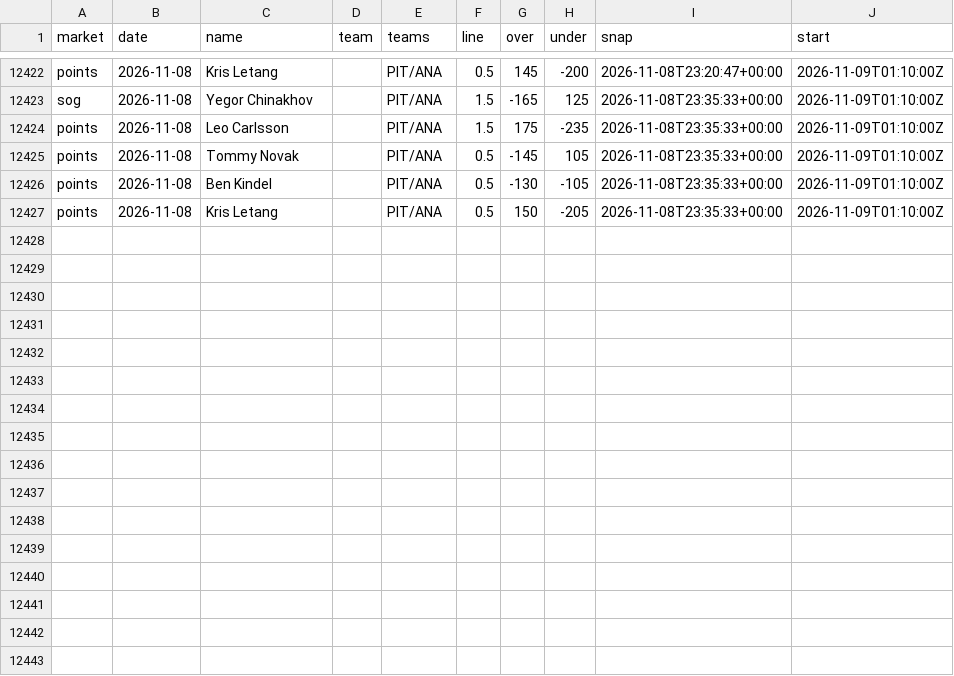
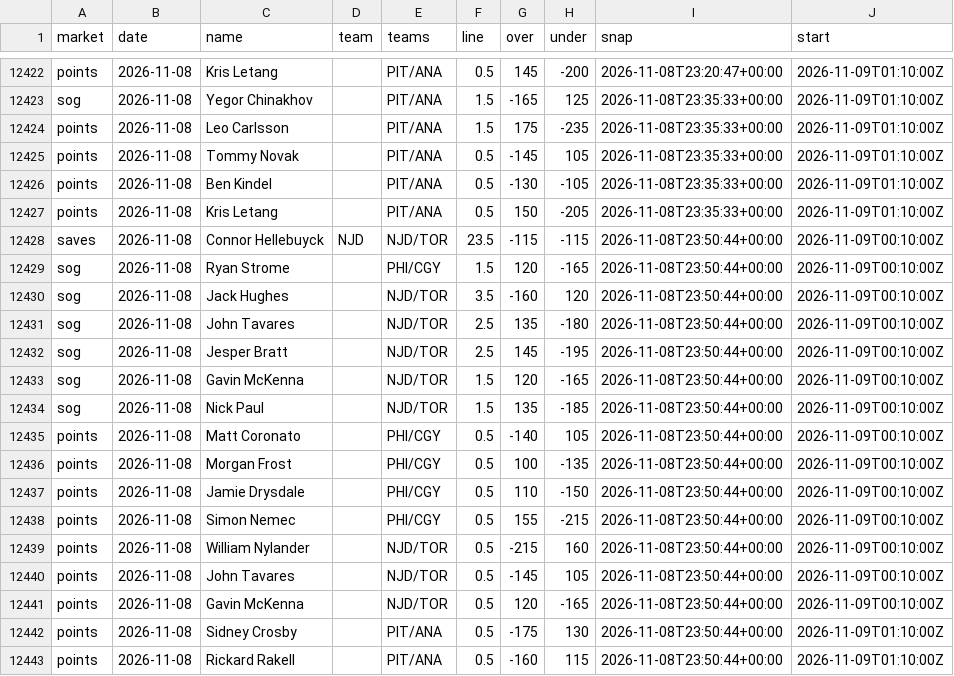
Before and after one commit to quinnrob11-sketch/qrob-nhl-goalie-model, a CSV file: model/data/dk_prices.csv, drawn as a sheet; only a part is shown, gaps mark what is left out; the diff names each change by its address in the sheet, - before the commit and + after, or states it on an @@ line.

```diff
--- a/model/data/dk_prices.csv
+++ b/model/data/dk_prices.csv
+row 12428: saves | 2026-11-08 | Connor Hellebuyck | NJD | NJD/TOR | 23.5 | -115 | -115 | 2026-11-08T23:50:44+00:00 | 2026-11-09T00:10:00Z
+row 12429: sog | 2026-11-08 | Ryan Strome |  | PHI/CGY | 1.5 | 120 | -165 | 2026-11-08T23:50:44+00:00 | 2026-11-09T00:10:00Z
+row 12430: sog | 2026-11-08 | Jack Hughes |  | NJD/TOR | 3.5 | -160 | 120 | 2026-11-08T23:50:44+00:00 | 2026-11-09T00:10:00Z
+row 12431: sog | 2026-11-08 | John Tavares |  | NJD/TOR | 2.5 | 135 | -180 | 2026-11-08T23:50:44+00:00 | 2026-11-09T00:10:00Z
+row 12432: sog | 2026-11-08 | Jesper Bratt |  | NJD/TOR | 2.5 | 145 | -195 | 2026-11-08T23:50:44+00:00 | 2026-11-09T00:10:00Z
+row 12433: sog | 2026-11-08 | Gavin McKenna |  | NJD/TOR | 1.5 | 120 | -165 | 2026-11-08T23:50:44+00:00 | 2026-11-09T00:10:00Z
+row 12434: sog | 2026-11-08 | Nick Paul |  | NJD/TOR | 1.5 | 135 | -185 | 2026-11-08T23:50:44+00:00 | 2026-11-09T00:10:00Z
+row 12435: points | 2026-11-08 | Matt Coronato |  | PHI/CGY | 0.5 | -140 | 105 | 2026-11-08T23:50:44+00:00 | 2026-11-09T00:10:00Z
+row 12436: points | 2026-11-08 | Morgan Frost |  | PHI/CGY | 0.5 | 100 | -135 | 2026-11-08T23:50:44+00:00 | 2026-11-09T00:10:00Z
+row 12437: points | 2026-11-08 | Jamie Drysdale |  | PHI/CGY | 0.5 | 110 | -150 | 2026-11-08T23:50:44+00:00 | 2026-11-09T00:10:00Z
+row 12438: points | 2026-11-08 | Simon Nemec |  | PHI/CGY | 0.5 | 155 | -215 | 2026-11-08T23:50:44+00:00 | 2026-11-09T00:10:00Z
+row 12439: points | 2026-11-08 | William Nylander |  | NJD/TOR | 0.5 | -215 | 160 | 2026-11-08T23:50:44+00:00 | 2026-11-09T00:10:00Z
+row 12440: points | 2026-11-08 | John Tavares |  | NJD/TOR | 0.5 | -145 | 105 | 2026-11-08T23:50:44+00:00 | 2026-11-09T00:10:00Z
+row 12441: points | 2026-11-08 | Gavin McKenna |  | NJD/TOR | 0.5 | 120 | -165 | 2026-11-08T23:50:44+00:00 | 2026-11-09T00:10:00Z
+row 12442: points | 2026-11-08 | Sidney Crosby |  | PIT/ANA | 0.5 | -175 | 130 | 2026-11-08T23:50:44+00:00 | 2026-11-09T01:10:00Z
+row 12443: points | 2026-11-08 | Rickard Rakell |  | PIT/ANA | 0.5 | -160 | 115 | 2026-11-08T23:50:44+00:00 | 2026-11-09T01:10:00Z
```
Also changed, not shown: model/data/legs.csv, 11 other files.
